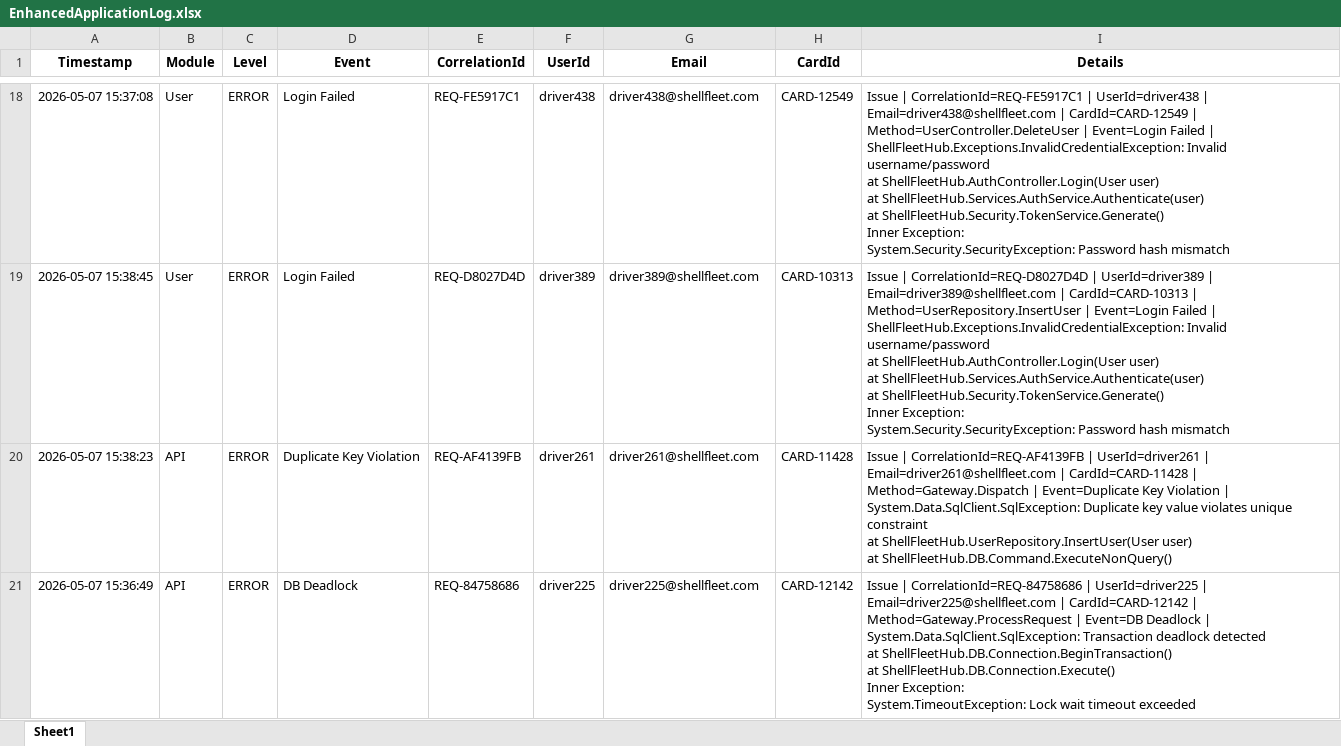
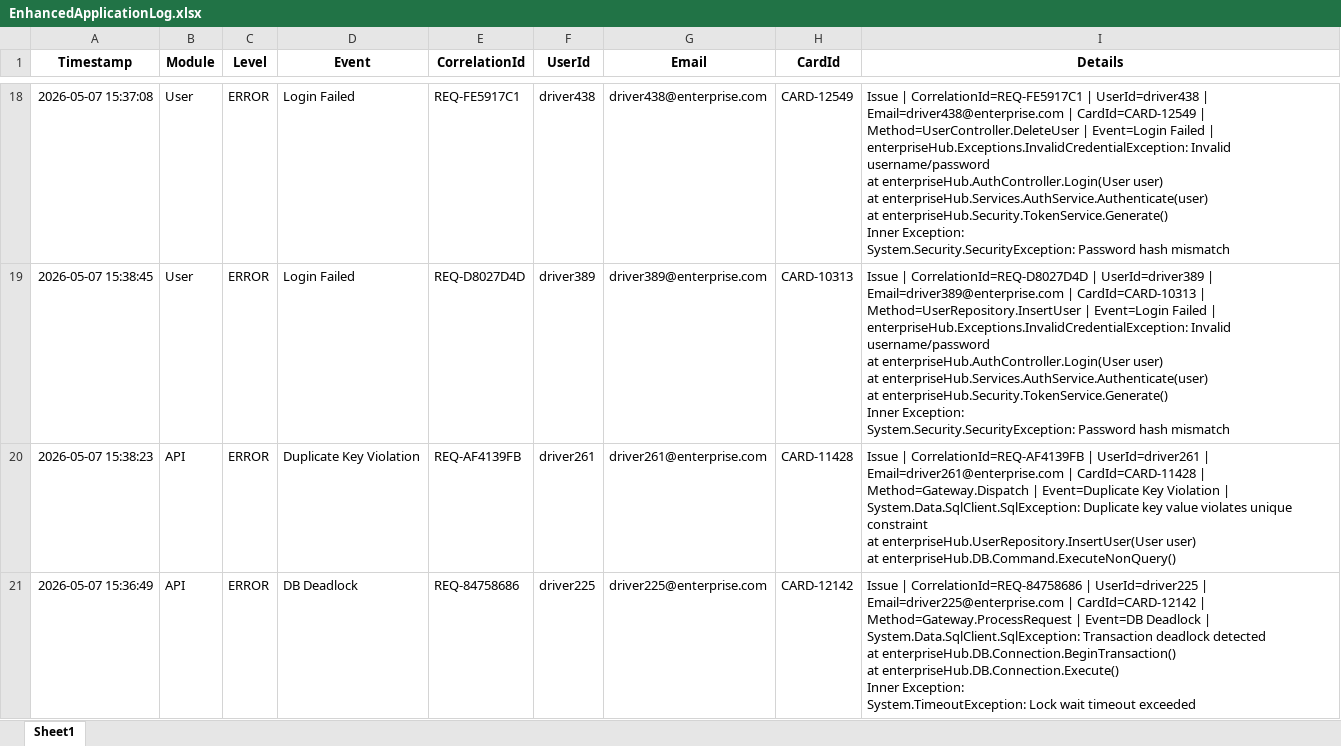
Before and after one commit to sajalkirti/Agentic-AI, an Excel workbook: self-rag/documents/EnhancedApplicationLog.xlsx, sheet Sheet1, drawn as a sheet; only a part is shown, gaps mark what is left out; values as stored, in another font and other column widths than the file's, no borders; ↵ is a line break in a cell; the diff covers the shown part only; the diff names each change by its address in the sheet, - before the commit and + after, or states it on an @@ line.

```diff
--- a/self-rag/documents/EnhancedApplicationLog.xlsx (sheet Sheet1)
+++ b/self-rag/documents/EnhancedApplicationLog.xlsx (sheet Sheet1)
-G18 (Email): driver438@shellfleet.com
+G18 (Email): driver438@enterprise.com
-I18 (Details): …UserId=driver438 | Email=driver438@shellfleet.com | CardId=CARD-12549 | Method=UserController.DeleteUser | Event=Login Failed | ↵ ShellFleetHub.Exceptions.InvalidCredentialException: Invalid username/password ↵ at ShellFleetHub.AuthController.Login(User user) ↵ at ShellFleetHub.Services.AuthService.Authenticate(user) ↵ at ShellFleetHub.Security.TokenService.Generate() ↵ Inner Exception:…
+I18 (Details): …UserId=driver438 | Email=driver438@enterprise.com | CardId=CARD-12549 | Method=UserController.DeleteUser | Event=Login Failed | ↵ enterpriseHub.Exceptions.InvalidCredentialException: Invalid username/password ↵ at enterpriseHub.AuthController.Login(User user) ↵ at enterpriseHub.Services.AuthService.Authenticate(user) ↵ at enterpriseHub.Security.TokenService.Generate() ↵ Inner Exception:…
-G19 (Email): driver389@shellfleet.com
+G19 (Email): driver389@enterprise.com
-I19 (Details): …UserId=driver389 | Email=driver389@shellfleet.com | CardId=CARD-10313 | Method=UserRepository.InsertUser | Event=Login Failed | ↵ ShellFleetHub.Exceptions.InvalidCredentialException: Invalid username/password ↵ at ShellFleetHub.AuthController.Login(User user) ↵ at ShellFleetHub.Services.AuthService.Authenticate(user) ↵ at ShellFleetHub.Security.TokenService.Generate() ↵ Inner Exception:…
+I19 (Details): …UserId=driver389 | Email=driver389@enterprise.com | CardId=CARD-10313 | Method=UserRepository.InsertUser | Event=Login Failed | ↵ enterpriseHub.Exceptions.InvalidCredentialException: Invalid username/password ↵ at enterpriseHub.AuthController.Login(User user) ↵ at enterpriseHub.Services.AuthService.Authenticate(user) ↵ at enterpriseHub.Security.TokenService.Generate() ↵ Inner Exception:…
-G20 (Email): driver261@shellfleet.com
+G20 (Email): driver261@enterprise.com
-I20 (Details): …UserId=driver261 | Email=driver261@shellfleet.com | CardId=CARD-11428 | Method=Gateway.Dispatch | Event=Duplicate Key Violation | ↵ System.Data.SqlClient.SqlException: Duplicate key value violates unique constraint ↵ at ShellFleetHub.UserRepository.InsertUser(User user) ↵ at ShellFleetHub.DB.Command.ExecuteNonQuery()
+I20 (Details): …UserId=driver261 | Email=driver261@enterprise.com | CardId=CARD-11428 | Method=Gateway.Dispatch | Event=Duplicate Key Violation | ↵ System.Data.SqlClient.SqlException: Duplicate key value violates unique constraint ↵ at enterpriseHub.UserRepository.InsertUser(User user) ↵ at enterpriseHub.DB.Command.ExecuteNonQuery()
-G21 (Email): driver225@shellfleet.com
+G21 (Email): driver225@enterprise.com
-I21 (Details): …UserId=driver225 | Email=driver225@shellfleet.com | CardId=CARD-12142 | Method=Gateway.ProcessRequest | Event=DB Deadlock | ↵ System.Data.SqlClient.SqlException: Transaction deadlock detected ↵ at ShellFleetHub.DB.Connection.BeginTransaction() ↵ at ShellFleetHub.DB.Connection.Execute() ↵ Inner Exception:…
+I21 (Details): …UserId=driver225 | Email=driver225@enterprise.com | CardId=CARD-12142 | Method=Gateway.ProcessRequest | Event=DB Deadlock | ↵ System.Data.SqlClient.SqlException: Transaction deadlock detected ↵ at enterpriseHub.DB.Connection.BeginTransaction() ↵ at enterpriseHub.DB.Connection.Execute() ↵ Inner Exception:…
```
Also changed, not shown: 992 edited cells elsewhere in this sheet, self-rag/documents/EnhancedDBLog.xlsx, self-rag/documents/EnhancedLogAnalytics.xlsx, 4 other files.
